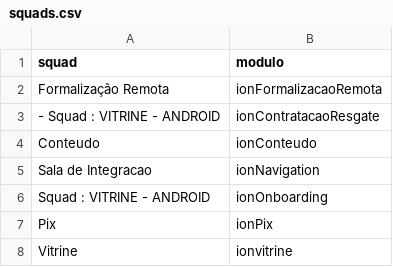
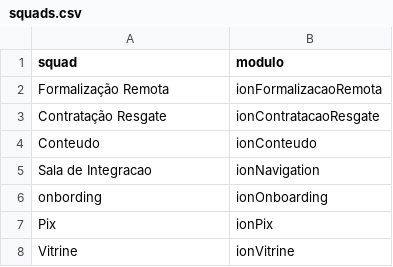
Before and after one commit to cledsonAlves/releases, a CSV file: squads.csv, drawn as a sheet.

Commit message:
Update squads.csv

```diff
--- a/squads.csv
+++ b/squads.csv
@@ -2,7 +2,7 @@ squad;modulo
 Formalização Remota;ionFormalizacaoRemota
-- Squad : VITRINE - ANDROID;ionContratacaoResgate
+Contratação Resgate;ionContratacaoResgate
 Conteudo;ionConteudo
 Sala de Integracao;ionNavigation
-Squad : VITRINE - ANDROID;ionOnboarding
+onbording;ionOnboarding
 Pix;ionPix
-Vitrine;ionvitrine
+Vitrine;ionVitrine
```
